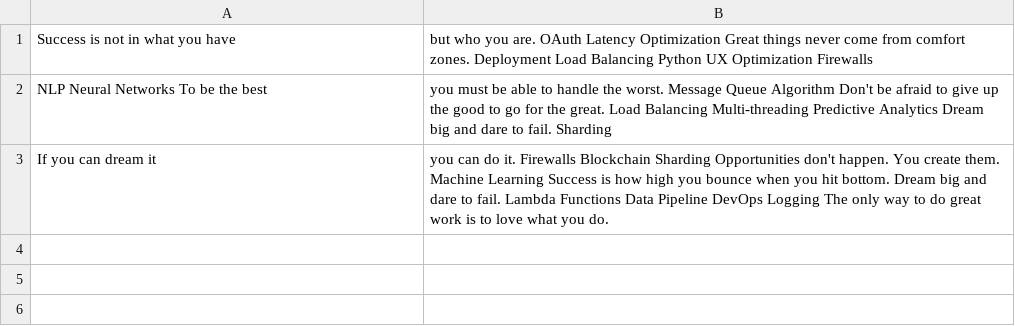
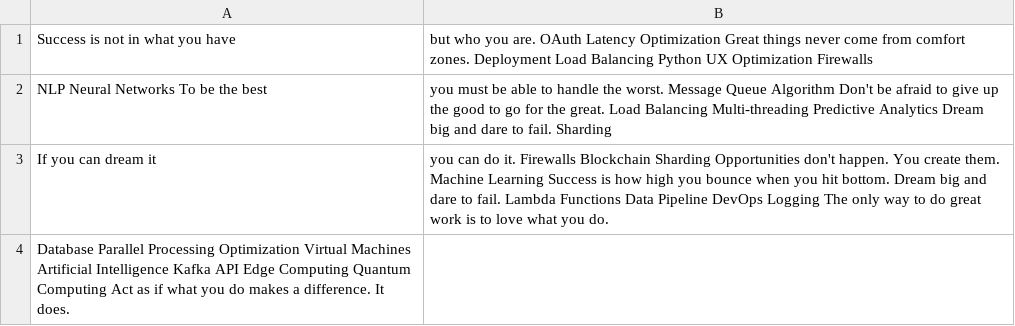
Before and after one commit to 8omnipotent8/lykinakristina, a CSV file: backup/data.csv, drawn as a sheet; the diff names each change by its address in the sheet, - before the commit and + after, or states it on an @@ line.

Commit message:
Updated backup

```diff
--- a/backup/data.csv
+++ b/backup/data.csv
+row 4: Database Parallel Processing Optimization Virtual Machines Artificial Intelligence Kafka API Edge Computing Quantum Computing Act as if what you do makes a difference. It does.
```
Also changed, not shown: 2 other files.
